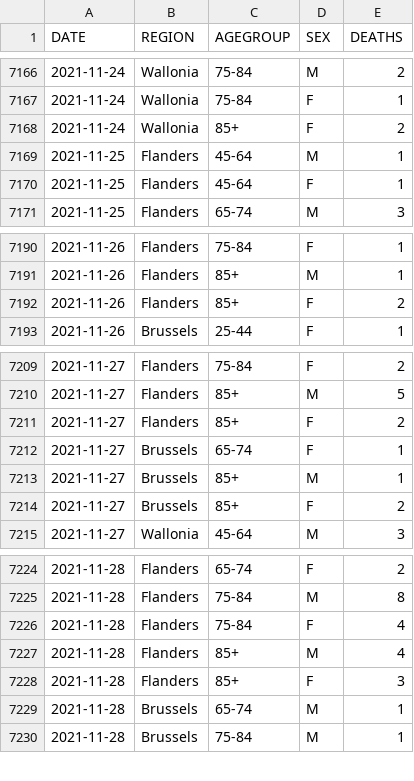
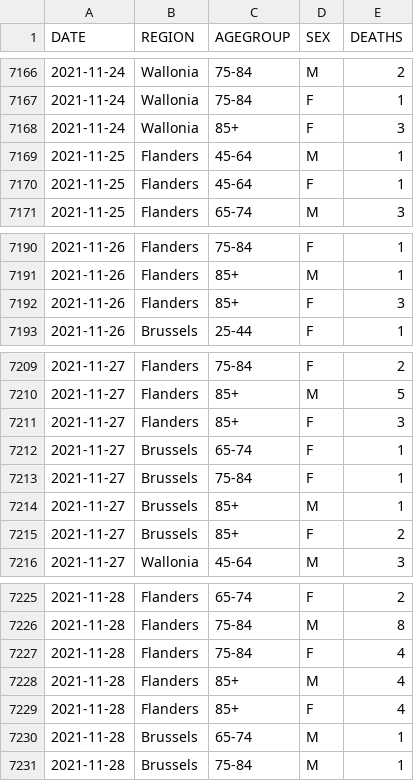
Before and after one commit to pdebuyl/coronavirus_notebooks, a CSV file: data/COVID19BE_MORT.csv, drawn as a sheet; only a part is shown, gaps mark what is left out; the diff covers the shown part only.

```diff
--- a/data/COVID19BE_MORT.csv
+++ b/data/COVID19BE_MORT.csv
@@ -7167,3 +7167,3 @@
 "2021-11-24","Wallonia","75-84","F",1
-"2021-11-24","Wallonia","85+","F",2
+"2021-11-24","Wallonia","85+","F",3
 "2021-11-25","Flanders","45-64","M",1
@@ -7191,3 +7191,3 @@
 "2021-11-26","Flanders","85+","M",1
-"2021-11-26","Flanders","85+","F",2
+"2021-11-26","Flanders","85+","F",3
 "2021-11-26","Brussels","25-44","F",1
@@ -7210,4 +7210,5 @@
 "2021-11-27","Flanders","85+","M",5
-"2021-11-27","Flanders","85+","F",2
+"2021-11-27","Flanders","85+","F",3
 "2021-11-27","Brussels","65-74","F",1
+"2021-11-27","Brussels","75-84","F",1
 "2021-11-27","Brussels","85+","M",1
@@ -7227,3 +7228,3 @@
 "2021-11-28","Flanders","85+","M",4
-"2021-11-28","Flanders","85+","F",3
+"2021-11-28","Flanders","85+","F",4
 "2021-11-28","Brussels","65-74","M",1
```
Also changed, not shown: 14 added rows and 6 edited cells elsewhere in this file, data/COVID19BE_HOSP.csv, data/COVID19BE_tests.csv.
